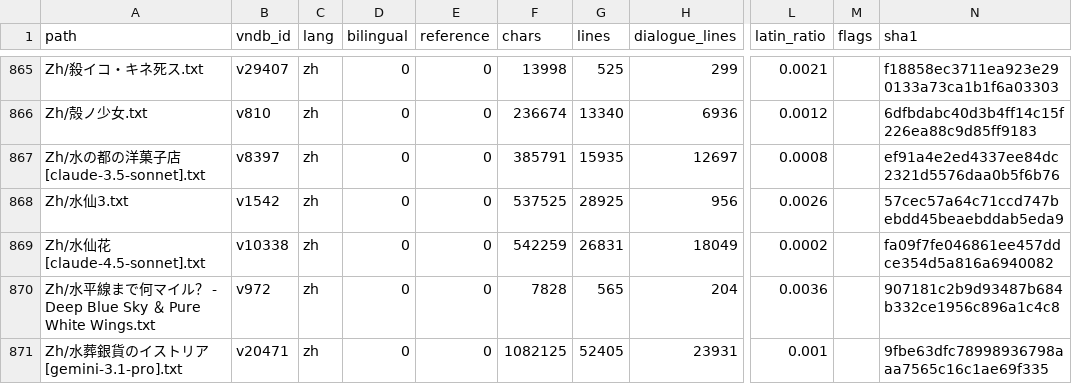
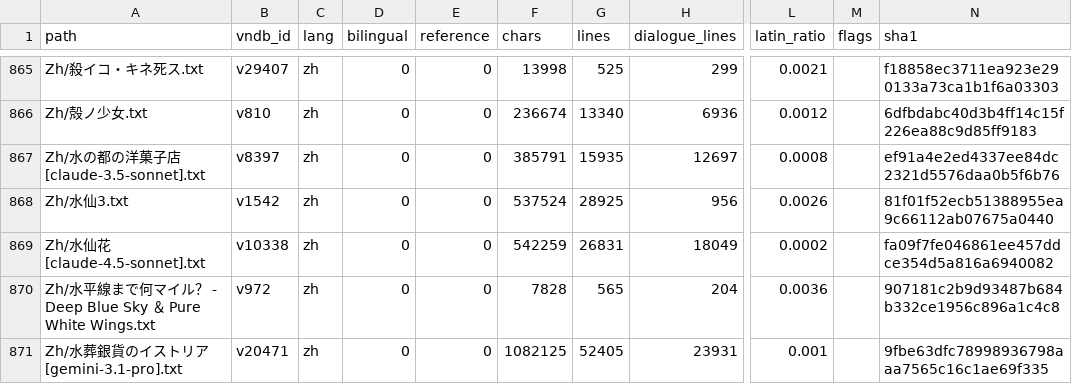
Before and after one commit to m-rui001/galgame-script-corpus, a CSV file: MANIFEST.csv, drawn as a sheet; only a part is shown, gaps mark what is left out; the diff names each change by its address in the sheet, - before the commit and + after, or states it on an @@ line.

Commit message:
zh: 水仙3 lines 17251-17400, hand-polished
Fifty-third hand band, 150 -> 150. The bag is stolen at Tokyo station and comes
back with the boy who took it. Three repairs:

  异常价高的饭团组合 -> 贵得离谱的饭团套餐 (异常价高 is 異常に高い carried over)
  松下了力气 -> 松了劲
  叫喊声空虚的在站内回响 -> 空虚地

Untouched, because the plainness is the craft: the fare breakdown (6000日元 /
2小时 / 近2小时 / 1小时 / 5小时 all kept), 曾经那么蔚蓝的天空，已经不复存在了。,
and the loss itself written without lyricism - 我……必须把那个送过去才行! /
这才是旅行的目的! - which is how a man who has been narrating his own despair
for seventeen thousand lines sounds when he drops into pure panic.

Kept: (PS:在来线是日本铁路用语，特指新干线以外的铁道路线) - translator gloss,
needed and gated; 乽对不起!\n对不起，对不起！乿 split as written, the boy coming
apart; and 乽够了，叫你走！乿 - the narrator letting a thief go while the whole
file has been about whether he can let himself off.

Process note: I first drafted five repairs and two of them belonged to the next
chunk (the sed window I read ran past the slice). The gate-side effect was
nothing - rep() asserts an exact unique line, so both silently refused - but the
habit to keep: read to the slice end, not past it.

```diff
--- a/MANIFEST.csv
+++ b/MANIFEST.csv
-F868 (chars): 537525
+F868 (chars): 537524
-N868 (sha1): 57cec57a64c71ccd747bebdd45beaebddab5eda9
+N868 (sha1): 81f01f52ecb51388955ea9c66112ab07675a0440
```
Also changed, not shown: 1 other file.
